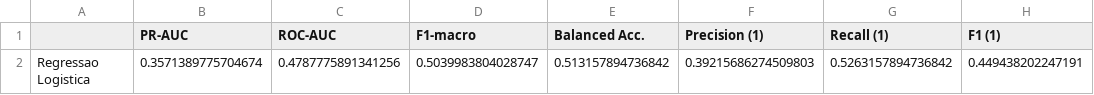
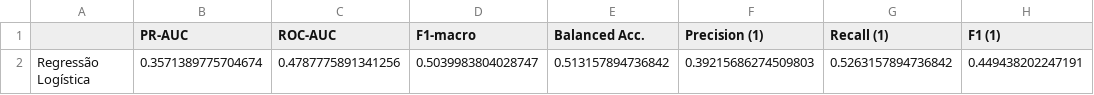
Before and after one commit to femedici/seo-serp-ranking, a CSV file: results/tables/holdout_metrics.csv, drawn as a sheet; only a part is shown; the diff names each change by its address in the sheet, - before the commit and + after, or states it on an @@ line.

```diff
--- a/results/tables/holdout_metrics.csv
+++ b/results/tables/holdout_metrics.csv
-A2: Regressao Logistica
+A2: Regressão Logística
```
Also changed, not shown: results/tables/average_ranks.csv, results/tables/model_comparison.csv, 30 other files.
